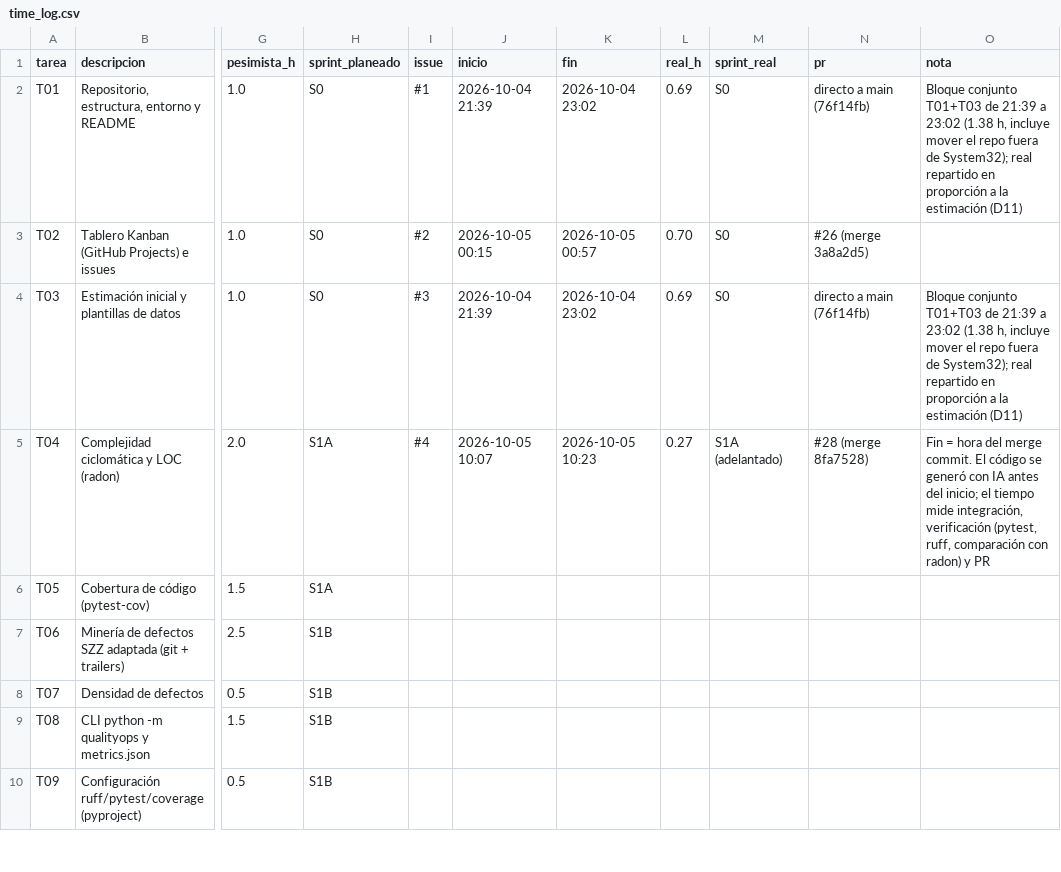
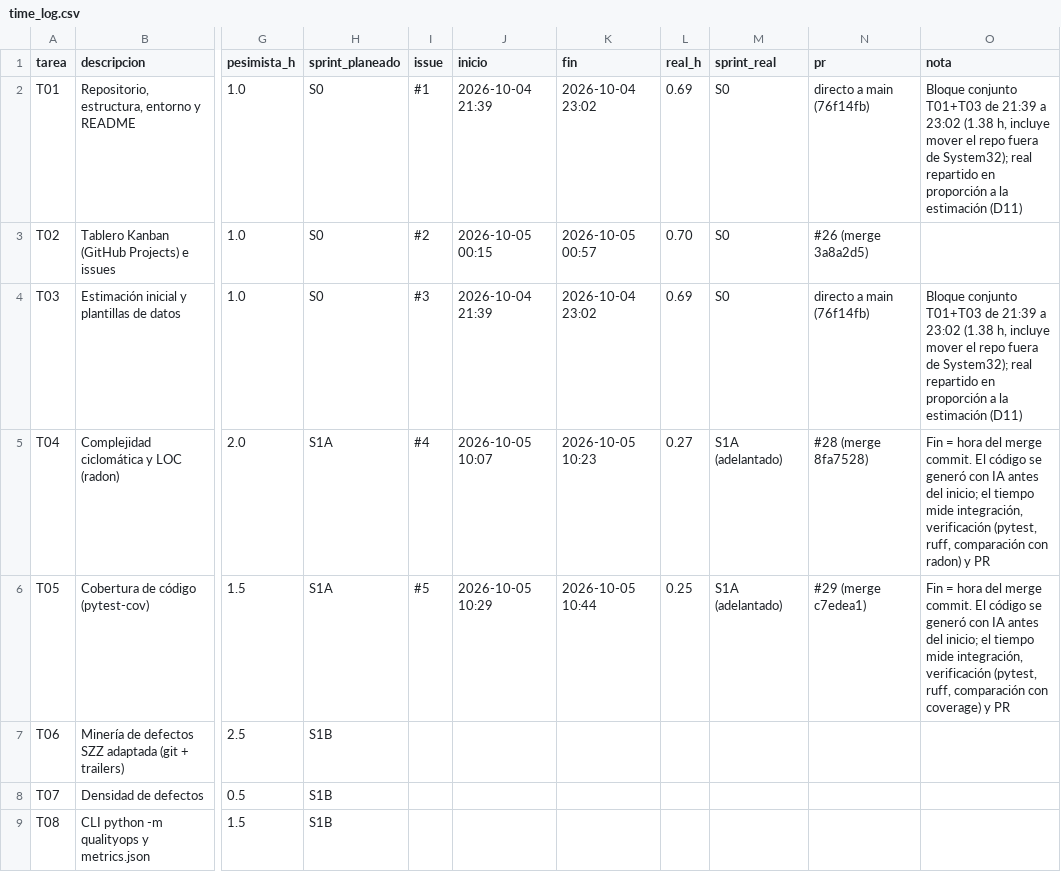
Before and after one commit to TaikoVC/qualityops-ai, a CSV file: data/time_log.csv, drawn as a sheet; only a part is shown, gaps mark what is left out; the shorter side is filled out with more unchanged rows; the diff names each change by its address in the sheet, - before the commit and + after, or states it on an @@ line.

Commit message:
docs: registra tiempos y evidencias de T05 (E05b, E06); MET-P2 cumple
Refs: #5

```diff
--- a/data/time_log.csv
+++ b/data/time_log.csv
-I6 (issue): (empty)
+I6 (issue): #5
-J6 (inicio): (empty)
+J6 (inicio): 2026-10-05 10:29
-K6 (fin): (empty)
+K6 (fin): 2026-10-05 10:44
-L6 (real_h): (empty)
+L6 (real_h): 0.25
-M6 (sprint_real): (empty)
+M6 (sprint_real): S1A (adelantado)
-N6 (pr): (empty)
+N6 (pr): #29 (merge c7edea1)
-O6 (nota): (empty)
+O6 (nota): Fin = hora del merge commit. El código se generó con IA antes del inicio; el tiempo mide integración, verificación (pytest, ruff, comparación con coverage) y PR
```
Also changed, not shown: 5 other files.
